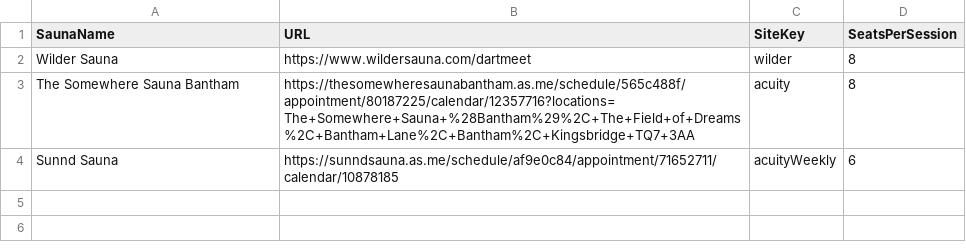
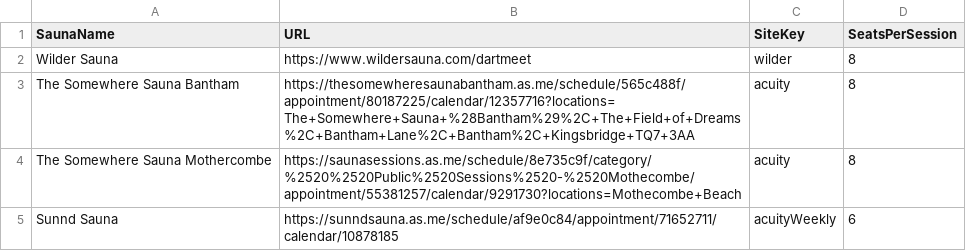
Before and after one commit to luke-shields/saunabookingschecker, a CSV file: csvs/sauna_info.csv, drawn as a sheet; the diff names each change by its address in the sheet, - before the commit and + after, or states it on an @@ line.

```diff
--- a/csvs/sauna_info.csv
+++ b/csvs/sauna_info.csv
+row 4: The Somewhere Sauna Mothercombe | https://saunasessions.as.me/schedule/8e735c9f/category/%2520%2520Public%2520Sessions%2520-%2520Mothecombe/appointment/55381257/calendar/9291730?locations=Mothecombe+Beach | acuity | 8
```
Also changed, not shown: csvs/opening_times_weekly.csv, 4 other files.
